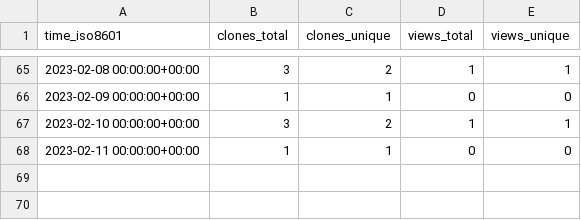
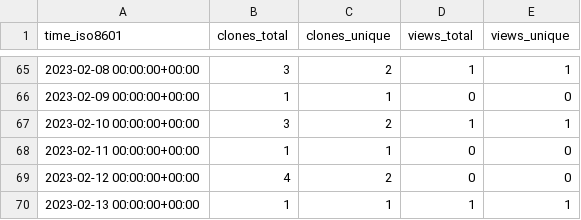
Before and after one commit to djtomlinson/PhysiBoSS, a CSV file: PhysiBoSS/PhysiBoSS/ghrs-data/views_clones_aggregate.csv, drawn as a sheet; only a part is shown, gaps mark what is left out.

```diff
--- a/PhysiBoSS/PhysiBoSS/ghrs-data/views_clones_aggregate.csv
+++ b/PhysiBoSS/PhysiBoSS/ghrs-data/views_clones_aggregate.csv
@@ -68 +68,3 @@ time_iso8601,clones_total,clones_unique,views_total,views_unique
 2023-02-11 00:00:00+00:00,1,1,0,0
+2023-02-12 00:00:00+00:00,4,2,0,0
+2023-02-13 00:00:00+00:00,1,1,1,1
```
Also changed, not shown: 1 other file.
